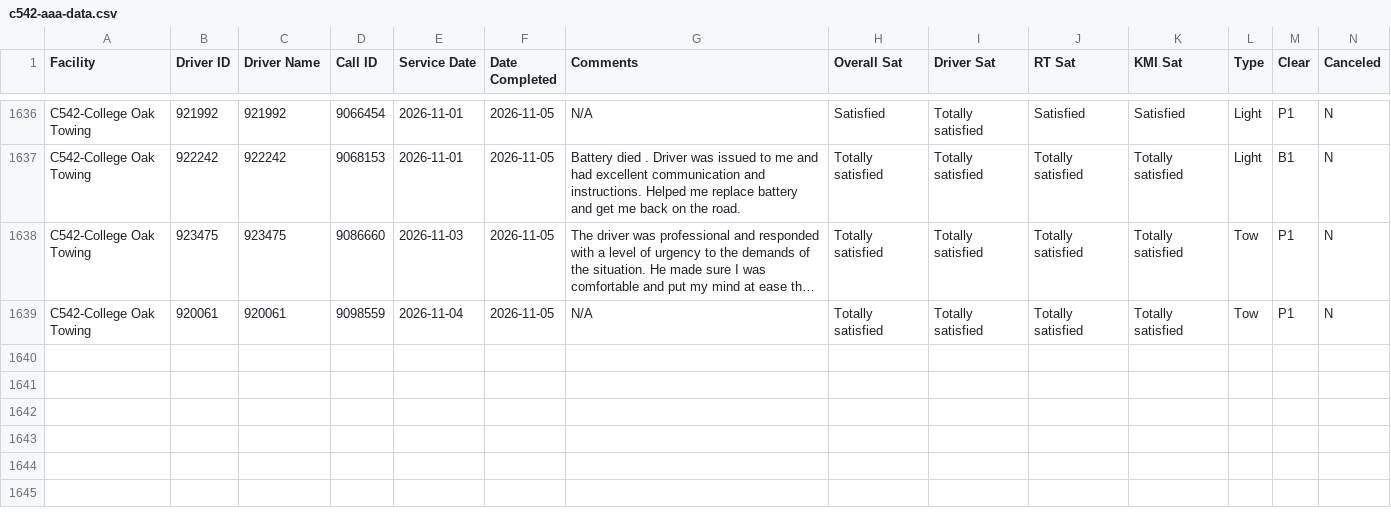
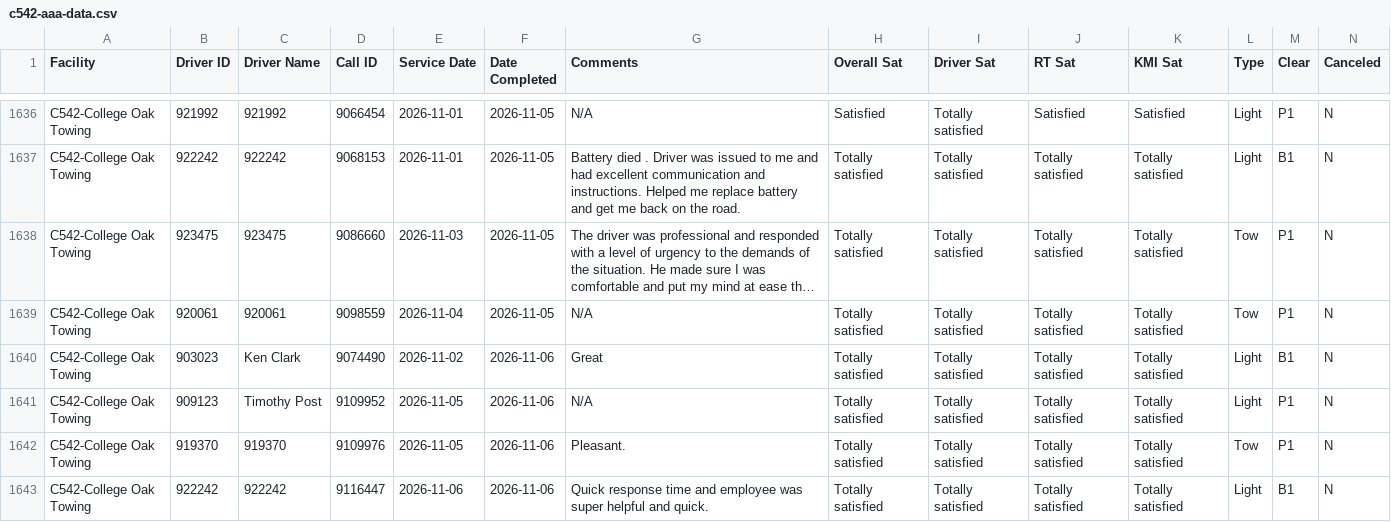
Before and after one commit to sbanks79/firstlineforryder, a CSV file: c542-aaa-data.csv, drawn as a sheet; only a part is shown, gaps mark what is left out; long unchanged cells end in …; rows hold the shown columns only; the diff names each change by its address in the sheet, - before the commit and + after, or states it on an @@ line.

```diff
--- a/c542-aaa-data.csv
+++ b/c542-aaa-data.csv
+row 1640: C542-College Oak Towing | 903023 | Ken Clark | 9074490 | 2026-11-02 | 2026-11-06 | Great | Totally satisfied | Totally satisfied | Totally satisfied | Totally satisfied | Light | B1 | N
+row 1641: C542-College Oak Towing | 909123 | Timothy Post | 9109952 | 2026-11-05 | 2026-11-06 | N/A | Totally satisfied | Totally satisfied | Totally satisfied | Totally satisfied | Light | P1 | N
+row 1642: C542-College Oak Towing | 919370 | 919370 | 9109976 | 2026-11-05 | 2026-11-06 | Pleasant. | Totally satisfied | Totally satisfied | Totally satisfied | Totally satisfied | Tow | P1 | N
+row 1643: C542-College Oak Towing | 922242 | 922242 | 9116447 | 2026-11-06 | 2026-11-06 | Quick response time and employee was super helpful and quick. | Totally satisfied | Totally satisfied | Totally satisfied | Totally satisfied | Light | B1 | N
```
Also changed, not shown: c187-aaa-data.csv, c240-aaa-data.csv, 1 other file.
